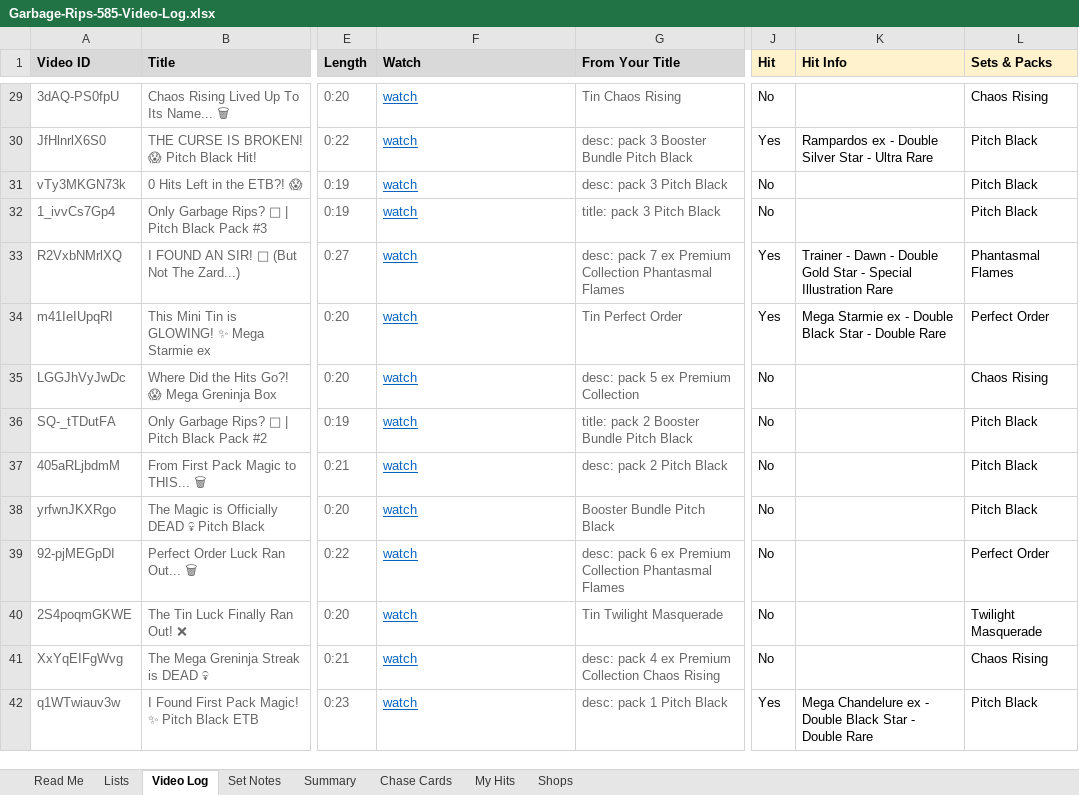
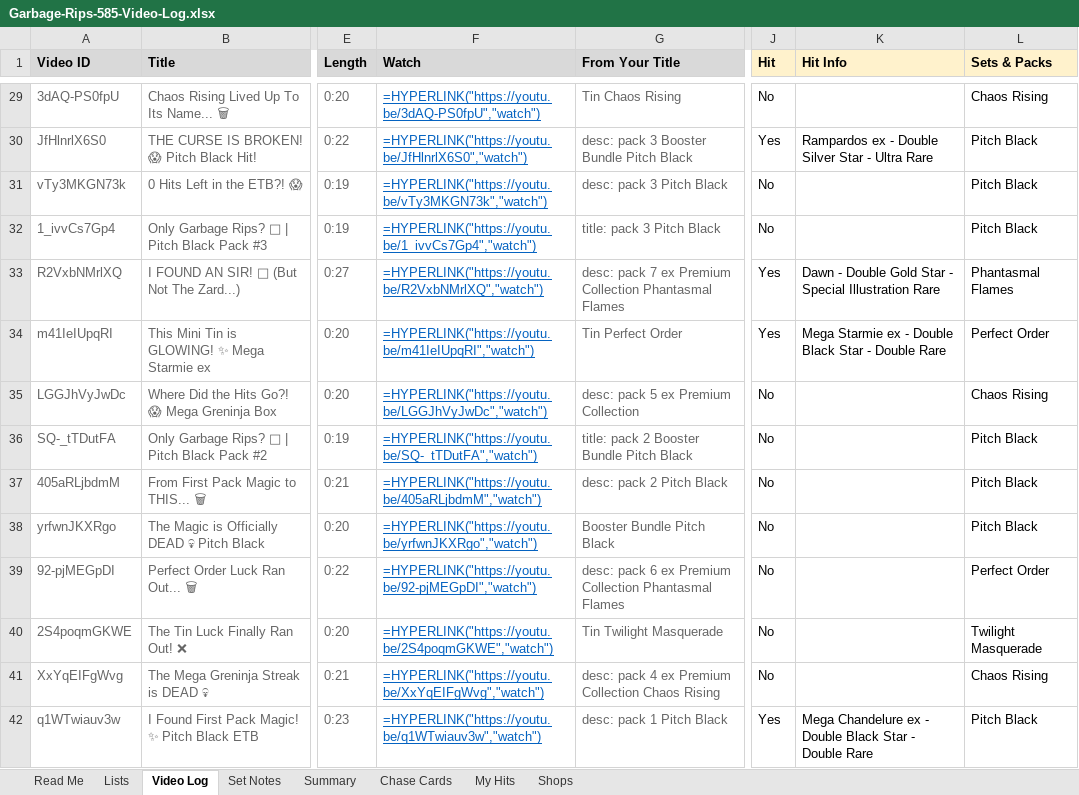
Before and after one commit to garbagerips585/garbagerips585.github.io, an Excel workbook: Garbage-Rips-585-Video-Log.xlsx, sheet Video Log, drawn as a sheet; only a part is shown, gaps mark what is left out; values as stored, in another font and other column widths than the file's, no borders; formulas without a stored value are shown as written; charts and pictures and conditional formats not drawn; the diff covers the shown part only; the diff names each change by its address in the sheet, - before the commit and + after, or states it on an @@ line.

```diff
--- a/Garbage-Rips-585-Video-Log.xlsx (sheet Video Log)
+++ b/Garbage-Rips-585-Video-Log.xlsx (sheet Video Log)
-F29 (Watch): watch
+F29 (Watch): =HYPERLINK("https://youtu.be/3dAQ-PS0fpU","watch")
-F30 (Watch): watch
+F30 (Watch): =HYPERLINK("https://youtu.be/JfHlnrlX6S0","watch")
-F31 (Watch): watch
+F31 (Watch): =HYPERLINK("https://youtu.be/vTy3MKGN73k","watch")
-F32 (Watch): watch
+F32 (Watch): =HYPERLINK("https://youtu.be/1_ivvCs7Gp4","watch")
-F33 (Watch): watch
+F33 (Watch): =HYPERLINK("https://youtu.be/R2VxbNMrlXQ","watch")
-K33 (Hit Info): Trainer - Dawn -…
+K33 (Hit Info): Dawn -…
-F34 (Watch): watch
+F34 (Watch): =HYPERLINK("https://youtu.be/m41IeIUpqRI","watch")
-F35 (Watch): watch
+F35 (Watch): =HYPERLINK("https://youtu.be/LGGJhVyJwDc","watch")
-F36 (Watch): watch
+F36 (Watch): =HYPERLINK("https://youtu.be/SQ-_tTDutFA","watch")
-F37 (Watch): watch
+F37 (Watch): =HYPERLINK("https://youtu.be/405aRLjbdmM","watch")
-F38 (Watch): watch
+F38 (Watch): =HYPERLINK("https://youtu.be/yrfwnJKXRgo","watch")
-F39 (Watch): watch
+F39 (Watch): =HYPERLINK("https://youtu.be/92-pjMEGpDI","watch")
-F40 (Watch): watch
+F40 (Watch): =HYPERLINK("https://youtu.be/2S4poqmGKWE","watch")
-F41 (Watch): watch
+F41 (Watch): =HYPERLINK("https://youtu.be/XxYqEIFgWvg","watch")
-F42 (Watch): watch
+F42 (Watch): =HYPERLINK("https://youtu.be/q1WTwiauv3w","watch")
```
Also changed, not shown: 333 edited cells and cell formats elsewhere in this sheet, sheet Summary, sheet My Hits, charts or pictures, 31 other files.
